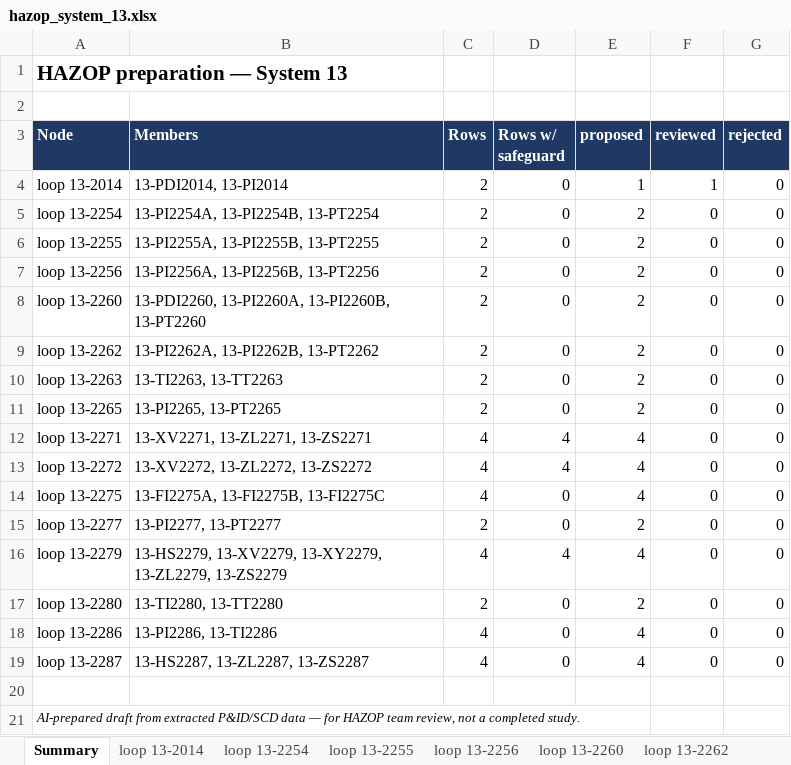
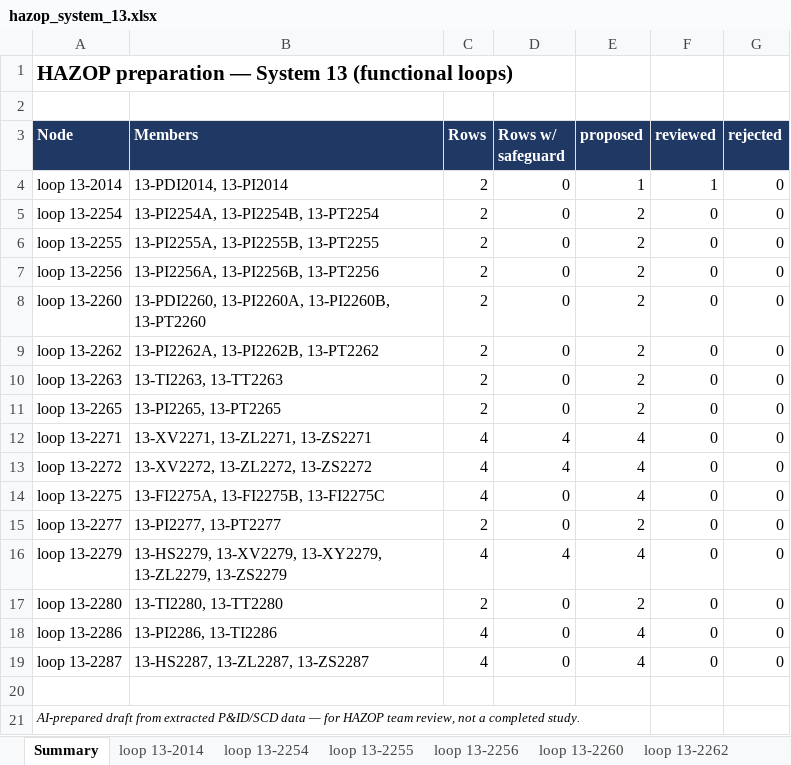
Before and after one commit to TKTH-Eq/SommerstudentProsjekt, an Excel workbook: reports/hazop_system_13.xlsx, sheet Summary, drawn as a sheet; values as stored, in another font and other column widths than the file's, no borders; the diff names each change by its address in the sheet, - before the commit and + after, or states it on an @@ line.

```diff
--- a/reports/hazop_system_13.xlsx (sheet Summary)
+++ b/reports/hazop_system_13.xlsx (sheet Summary)
-A1 (Node): HAZOP preparation — System 13
+A1 (Node): HAZOP preparation — System 13 (functional loops)
```
Also changed, not shown: sheet loop 13-2263, sheet loop 13-2280, sheet loop 13-2265, sheet loop 13-2277, sheet loop 13-2014, sheet loop 13-2254, 10 more sheets, reports/hazop_system_20.xlsx, reports/hazop_system_24.xlsx, 15 other files.
